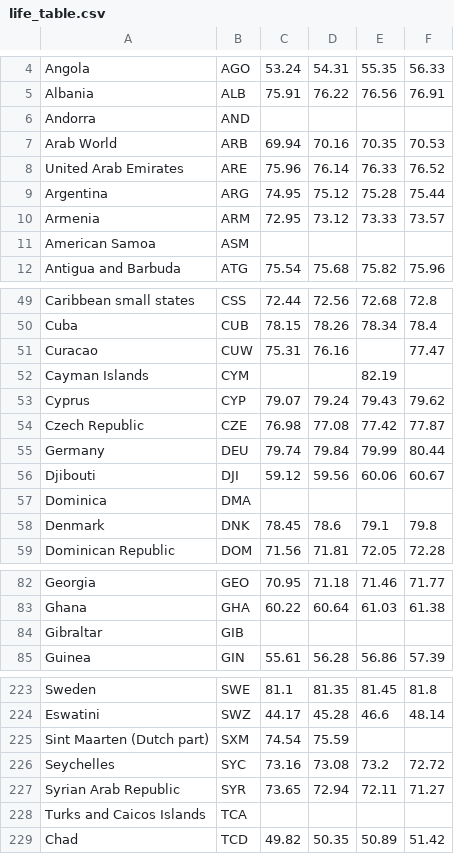
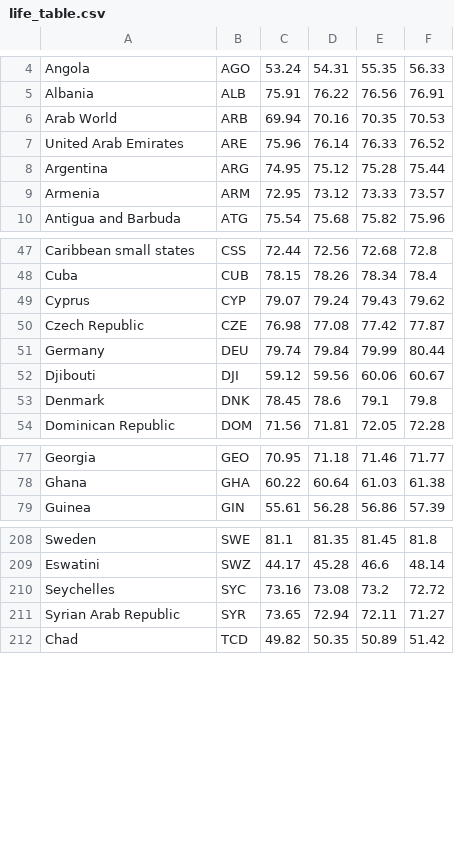
Before and after one commit to amahalik17/Data_Homework, a CSV file: ETL Project/Output/life_table.csv, drawn as a sheet; only a part is shown, gaps mark what is left out; the diff covers the shown part only.

```diff
--- a/ETL Project/Output/life_table.csv
+++ b/ETL Project/Output/life_table.csv
@@ -5,3 +5,2 @@ Angola,AGO,53.24,54.31,55.35,56.33
 Albania,ALB,75.91,76.22,76.56,76.91
-Andorra,AND,,,,
 Arab World,ARB,69.94,70.16,70.35,70.53
@@ -10,3 +9,2 @@ Argentina,ARG,74.95,75.12,75.28,75.44
 Armenia,ARM,72.95,73.12,73.33,73.57
-American Samoa,ASM,,,,
 Antigua and Barbuda,ATG,75.54,75.68,75.82,75.96
@@ -50,4 +48,2 @@ Caribbean small states,CSS,72.44,72.56,72.68,72.8
 Cuba,CUB,78.15,78.26,78.34,78.4
-Curacao,CUW,75.31,76.16,,77.47
-Cayman Islands,CYM,,,82.19,
 Cyprus,CYP,79.07,79.24,79.43,79.62
@@ -56,3 +52,2 @@ Germany,DEU,79.74,79.84,79.99,80.44
 Djibouti,DJI,59.12,59.56,60.06,60.67
-Dominica,DMA,,,,
 Denmark,DNK,78.45,78.6,79.1,79.8
@@ -83,3 +78,2 @@ Georgia,GEO,70.95,71.18,71.46,71.77
 Ghana,GHA,60.22,60.64,61.03,61.38
-Gibraltar,GIB,,,,
 Guinea,GIN,55.61,56.28,56.86,57.39
@@ -224,6 +209,4 @@ Sweden,SWE,81.1,81.35,81.45,81.8
 Eswatini,SWZ,44.17,45.28,46.6,48.14
-Sint Maarten (Dutch part),SXM,74.54,75.59,,
 Seychelles,SYC,73.16,73.08,73.2,72.72
 Syrian Arab Republic,SYR,73.65,72.94,72.11,71.27
-Turks and Caicos Islands,TCA,,,,
 Chad,TCD,49.82,50.35,50.89,51.42
```
Also changed, not shown: 11 removed rows elsewhere in this file, ETL Project/Output/merged_table.csv, 6 other files.
